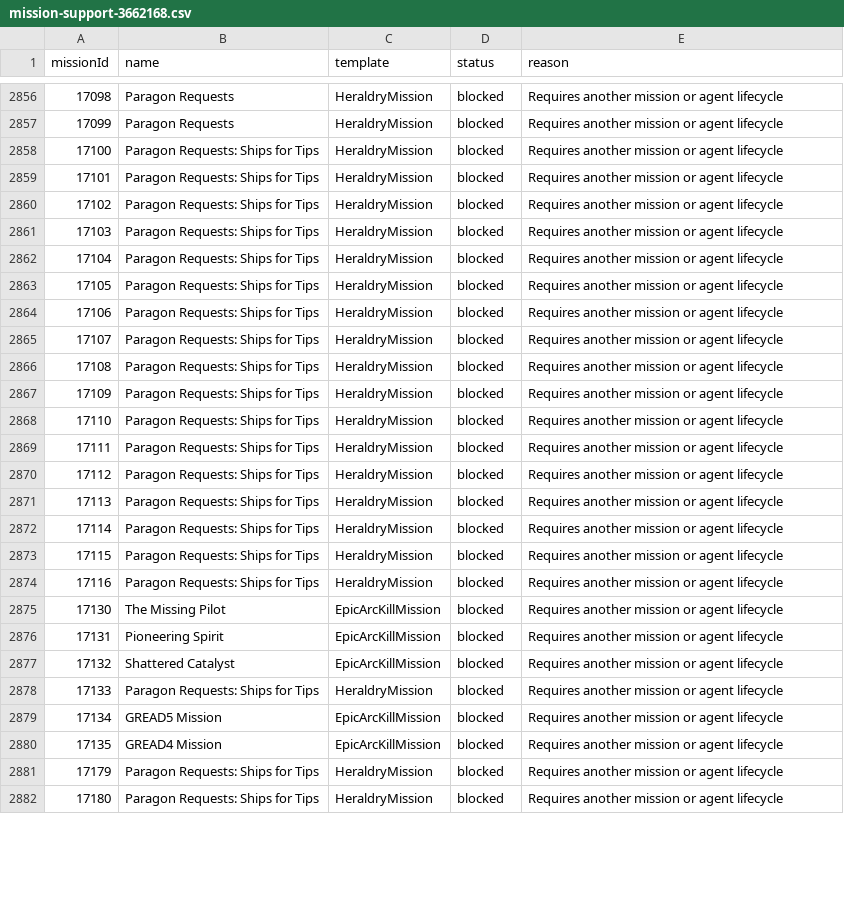
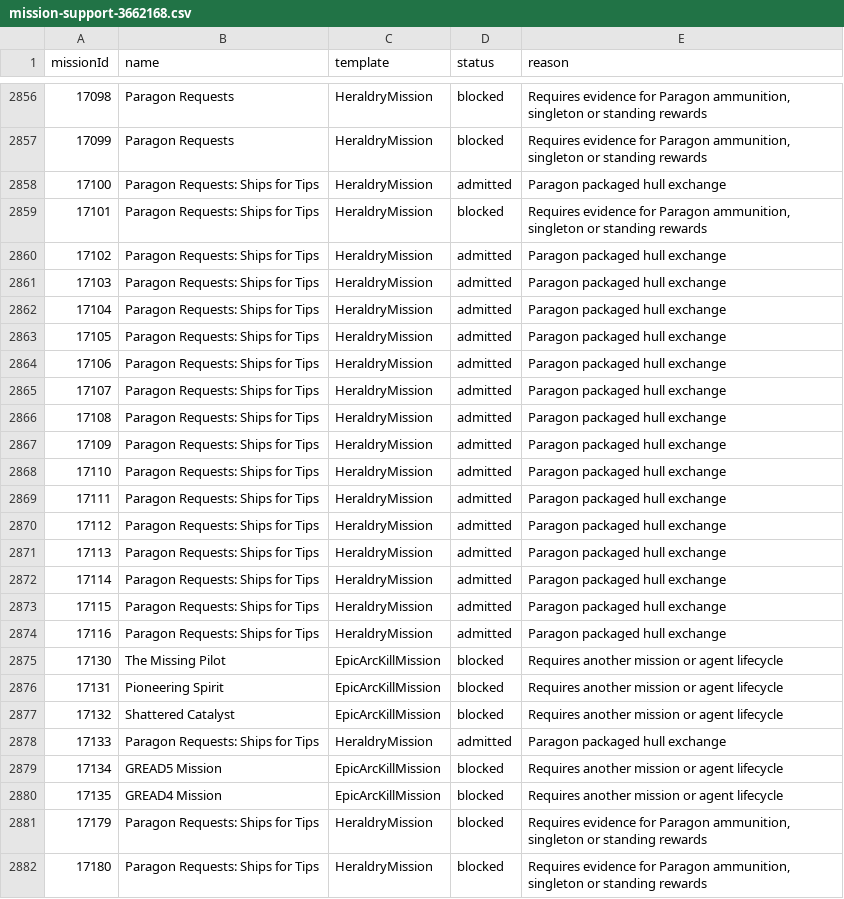
Before and after one commit to CJ-SPT/Eden, a CSV file: docs/data/mission-support-3662168.csv, drawn as a sheet; only a part is shown, gaps mark what is left out; the diff covers the shown part only.

Commit message:
Expand agent missions and settle mission standings

```diff
--- a/docs/data/mission-support-3662168.csv
+++ b/docs/data/mission-support-3662168.csv
@@ -2856,20 +2856,20 @@ missionId,name,template,status,reason
-17098,Paragon Requests,HeraldryMission,blocked,Requires another mission or agent lifecycle
-17099,Paragon Requests,HeraldryMission,blocked,Requires another mission or agent lifecycle
-17100,Paragon Requests: Ships for Tips,HeraldryMission,blocked,Requires another mission or agent lifecycle
-17101,Paragon Requests: Ships for Tips,HeraldryMission,blocked,Requires another mission or agent lifecycle
-17102,Paragon Requests: Ships for Tips,HeraldryMission,blocked,Requires another mission or agent lifecycle
-17103,Paragon Requests: Ships for Tips,HeraldryMission,blocked,Requires another mission or agent lifecycle
-17104,Paragon Requests: Ships for Tips,HeraldryMission,blocked,Requires another mission or agent lifecycle
-17105,Paragon Requests: Ships for Tips,HeraldryMission,blocked,Requires another mission or agent lifecycle
-17106,Paragon Requests: Ships for Tips,HeraldryMission,blocked,Requires another mission or agent lifecycle
-17107,Paragon Requests: Ships for Tips,HeraldryMission,blocked,Requires another mission or agent lifecycle
-17108,Paragon Requests: Ships for Tips,HeraldryMission,blocked,Requires another mission or agent lifecycle
-17109,Paragon Requests: Ships for Tips,HeraldryMission,blocked,Requires another mission or agent lifecycle
-17110,Paragon Requests: Ships for Tips,HeraldryMission,blocked,Requires another mission or agent lifecycle
-17111,Paragon Requests: Ships for Tips,HeraldryMission,blocked,Requires another mission or agent lifecycle
-17112,Paragon Requests: Ships for Tips,HeraldryMission,blocked,Requires another mission or agent lifecycle
-17113,Paragon Requests: Ships for Tips,HeraldryMission,blocked,Requires another mission or agent lifecycle
-17114,Paragon Requests: Ships for Tips,HeraldryMission,blocked,Requires another mission or agent lifecycle
-17115,Paragon Requests: Ships for Tips,HeraldryMission,blocked,Requires another mission or agent lifecycle
-17116,Paragon Requests: Ships for Tips,HeraldryMission,blocked,Requires another mission or agent lifecycle
+17098,Paragon Requests,HeraldryMission,blocked,"Requires evidence for Paragon ammunition, singleton or standing rewards"
+17099,Paragon Requests,HeraldryMission,blocked,"Requires evidence for Paragon ammunition, singleton or standing rewards"
+17100,Paragon Requests: Ships for Tips,HeraldryMission,admitted,Paragon packaged hull exchange
+17101,Paragon Requests: Ships for Tips,HeraldryMission,blocked,"Requires evidence for Paragon ammunition, singleton or standing rewards"
+17102,Paragon Requests: Ships for Tips,HeraldryMission,admitted,Paragon packaged hull exchange
+17103,Paragon Requests: Ships for Tips,HeraldryMission,admitted,Paragon packaged hull exchange
+17104,Paragon Requests: Ships for Tips,HeraldryMission,admitted,Paragon packaged hull exchange
+17105,Paragon Requests: Ships for Tips,HeraldryMission,admitted,Paragon packaged hull exchange
+17106,Paragon Requests: Ships for Tips,HeraldryMission,admitted,Paragon packaged hull exchange
+17107,Paragon Requests: Ships for Tips,HeraldryMission,admitted,Paragon packaged hull exchange
+17108,Paragon Requests: Ships for Tips,HeraldryMission,admitted,Paragon packaged hull exchange
+17109,Paragon Requests: Ships for Tips,HeraldryMission,admitted,Paragon packaged hull exchange
+17110,Paragon Requests: Ships for Tips,HeraldryMission,admitted,Paragon packaged hull exchange
+17111,Paragon Requests: Ships for Tips,HeraldryMission,admitted,Paragon packaged hull exchange
+17112,Paragon Requests: Ships for Tips,HeraldryMission,admitted,Paragon packaged hull exchange
+17113,Paragon Requests: Ships for Tips,HeraldryMission,admitted,Paragon packaged hull exchange
+17114,Paragon Requests: Ships for Tips,HeraldryMission,admitted,Paragon packaged hull exchange
+17115,Paragon Requests: Ships for Tips,HeraldryMission,admitted,Paragon packaged hull exchange
+17116,Paragon Requests: Ships for Tips,HeraldryMission,admitted,Paragon packaged hull exchange
 17130,The Missing Pilot,EpicArcKillMission,blocked,Requires another mission or agent lifecycle
@@ -2877,6 +2877,6 @@ missionId,name,template,status,reason
 17132,Shattered Catalyst,EpicArcKillMission,blocked,Requires another mission or agent lifecycle
-17133,Paragon Requests: Ships for Tips,HeraldryMission,blocked,Requires another mission or agent lifecycle
+17133,Paragon Requests: Ships for Tips,HeraldryMission,admitted,Paragon packaged hull exchange
 17134,GREAD5 Mission,EpicArcKillMission,blocked,Requires another mission or agent lifecycle
 17135,GREAD4 Mission,EpicArcKillMission,blocked,Requires another mission or agent lifecycle
-17179,Paragon Requests: Ships for Tips,HeraldryMission,blocked,Requires another mission or agent lifecycle
-17180,Paragon Requests: Ships for Tips,HeraldryMission,blocked,Requires another mission or agent lifecycle
+17179,Paragon Requests: Ships for Tips,HeraldryMission,blocked,"Requires evidence for Paragon ammunition, singleton or standing rewards"
+17180,Paragon Requests: Ships for Tips,HeraldryMission,blocked,"Requires evidence for Paragon ammunition, singleton or standing rewards"
```
Also changed, not shown: 141 edited cells elsewhere in this file, 46 other files.
